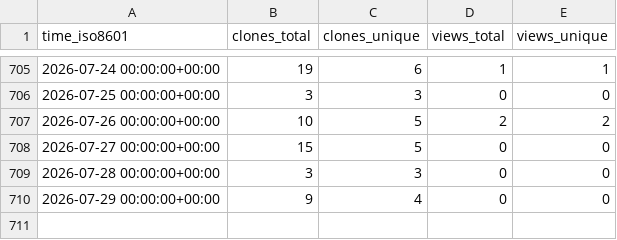
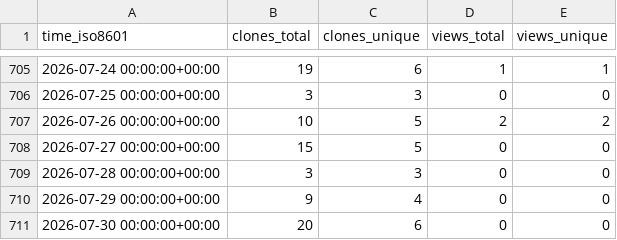
Before and after one commit to peff74/Sonoff-Dual-R3, a CSV file: peff74/Sonoff-Dual-R3/ghrs-data/views_clones_aggregate.csv, drawn as a sheet; only a part is shown, gaps mark what is left out.

```diff
--- a/peff74/Sonoff-Dual-R3/ghrs-data/views_clones_aggregate.csv
+++ b/peff74/Sonoff-Dual-R3/ghrs-data/views_clones_aggregate.csv
@@ -710 +710,2 @@ time_iso8601,clones_total,clones_unique,views_total,views_unique
 2026-07-29 00:00:00+00:00,9,4,0,0
+2026-07-30 00:00:00+00:00,20,6,0,0
```
Also changed, not shown: 1 other file.
